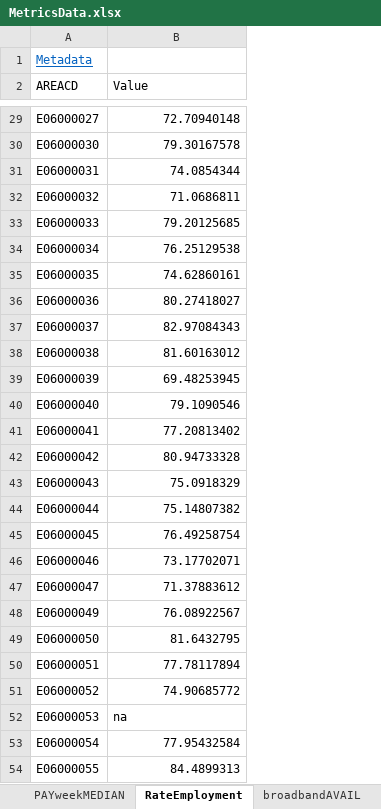
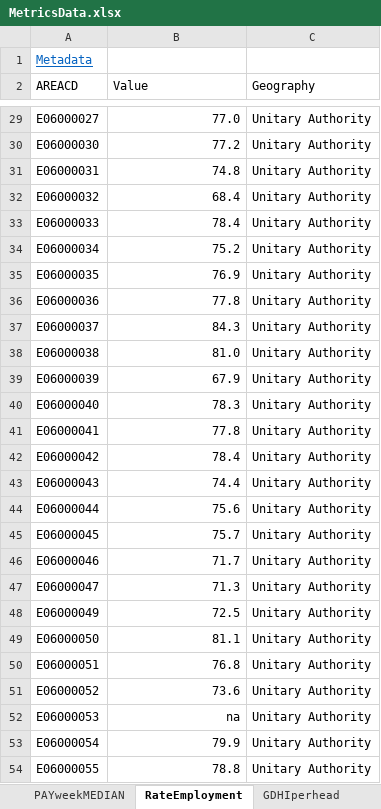
Before and after one commit to ONSvisual/subnational-indicators, an Excel workbook: R/MetricsData.xlsx, sheet RateEmployment, drawn as a sheet; only a part is shown, gaps mark what is left out; values as stored, in another font and other column widths than the file's, no borders; conditional formats not drawn; the diff covers the shown part only; the diff names each change by its address in the sheet, - before the commit and + after, or states it on an @@ line.

```diff
--- a/R/MetricsData.xlsx (sheet RateEmployment)
+++ b/R/MetricsData.xlsx (sheet RateEmployment)
+sheet tab: GDHIperhead
+column C (Geography), rows 29-54: all Unitary Authority
-B29 (Value): 72.70940148
+B29 (Value): 77.0
-B30 (Value): 79.30167578
+B30 (Value): 77.2
-B31 (Value): 74.0854344
+B31 (Value): 74.8
-B32 (Value): 71.0686811
+B32 (Value): 68.4
-B33 (Value): 79.20125685
+B33 (Value): 78.4
-B34 (Value): 76.25129538
+B34 (Value): 75.2
-B35 (Value): 74.62860161
+B35 (Value): 76.9
-B36 (Value): 80.27418027
+B36 (Value): 77.8
-B37 (Value): 82.97084343
+B37 (Value): 84.3
-B38 (Value): 81.60163012
+B38 (Value): 81.0
-B39 (Value): 69.48253945
+B39 (Value): 67.9
-B40 (Value): 79.1090546
+B40 (Value): 78.3
-B41 (Value): 77.20813402
+B41 (Value): 77.8
-B42 (Value): 80.94733328
+B42 (Value): 78.4
-B43 (Value): 75.0918329
+B43 (Value): 74.4
-B44 (Value): 75.14807382
+B44 (Value): 75.6
-B45 (Value): 76.49258754
+B45 (Value): 75.7
-B46 (Value): 73.17702071
+B46 (Value): 71.7
-B47 (Value): 71.37883612
+B47 (Value): 71.3
-B48 (Value): 76.08922567
+B48 (Value): 72.5
-B49 (Value): 81.6432795
+B49 (Value): 81.1
-B50 (Value): 77.78117894
+B50 (Value): 76.8
-B51 (Value): 74.90685772
+B51 (Value): 73.6
-B52 alignment: left
+B52 alignment: right
-B53 (Value): 77.95432584
+B53 (Value): 79.9
-B54 (Value): 84.4899313
+B54 (Value): 78.8
```
Also changed, not shown: 13 added rows, 337 edited cells and cell formats elsewhere in this sheet, sheet broadbandAVAIL, sheet Smoke, sheet HLEFemale, sheet HLEMale, sheet 4GAreaCoverage, sheet ApprenticeshipStarts, 19 more sheets, other sheet tabs, 4 other files.
